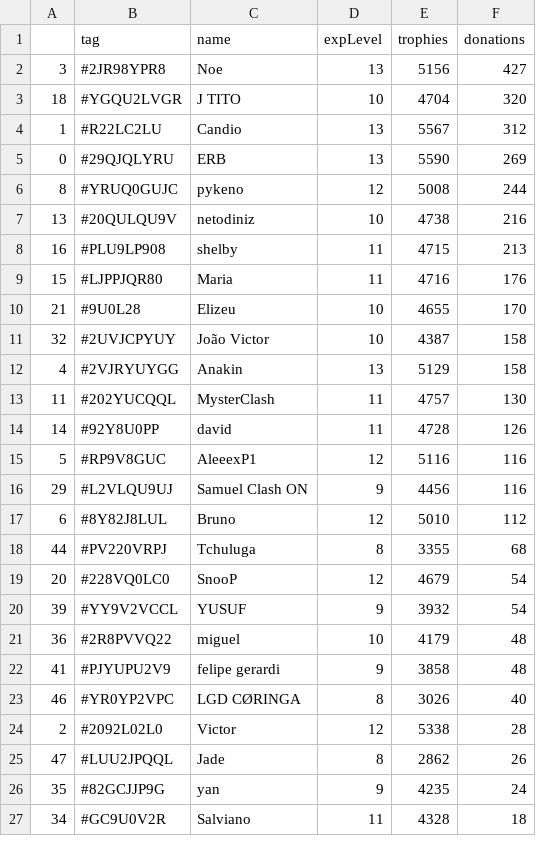
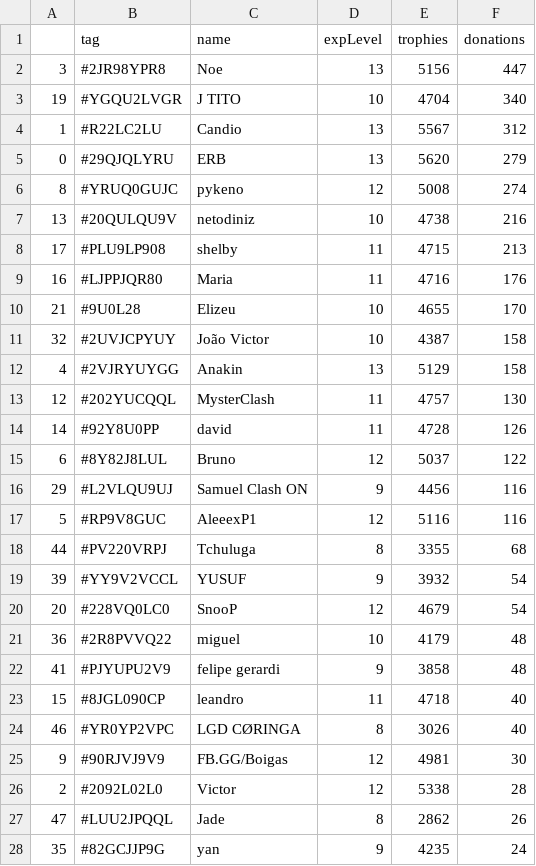
Before and after one commit to Brunopbb/APIClashRoyale, a CSV file: Members.csv, drawn as a sheet; only a part is shown; the shorter side is filled out with more unchanged rows; the diff covers the shown part only.

Commit message:
Atualização

```diff
--- a/Members.csv
+++ b/Members.csv
@@ -1,10 +1,10 @@
 ,tag,name,expLevel,trophies,donations
-3,#2JR98YPR8,Noe,13,5156,427
-18,#YGQU2LVGR,J TITO,10,4704,320
+3,#2JR98YPR8,Noe,13,5156,447
+19,#YGQU2LVGR,J TITO,10,4704,340
 1,#R22LC2LU,Candio,13,5567,312
-0,#29QJQLYRU,ERB,13,5590,269
-8,#YRUQ0GUJC,pykeno,12,5008,244
+0,#29QJQLYRU,ERB,13,5620,279
+8,#YRUQ0GUJC,pykeno,12,5008,274
 13,#20QULQU9V,netodiniz,10,4738,216
-16,#PLU9LP908,shelby,11,4715,213
-15,#LJPPJQR80,Maria,11,4716,176
+17,#PLU9LP908,shelby,11,4715,213
+16,#LJPPJQR80,Maria,11,4716,176
 21,#9U0L28,Elizeu,10,4655,170
@@ -12,13 +12,15 @@
 4,#2VJRYUYGG,Anakin,13,5129,158
-11,#202YUCQQL,MysterClash,11,4757,130
+12,#202YUCQQL,MysterClash,11,4757,130
 14,#92Y8U0PP,david,11,4728,126
+6,#8Y82J8LUL,Bruno,12,5037,122
+29,#L2VLQU9UJ,Samuel Clash ON,9,4456,116
 5,#RP9V8GUC,AleeexP1,12,5116,116
-29,#L2VLQU9UJ,Samuel Clash ON,9,4456,116
-6,#8Y82J8LUL,Bruno,12,5010,112
 44,#PV220VRPJ,Tchuluga,8,3355,68
+39,#YY9V2VCCL,YUSUF,9,3932,54
 20,#228VQ0LC0,SnooP,12,4679,54
-39,#YY9V2VCCL,YUSUF,9,3932,54
 36,#2R8PVVQ22,miguel,10,4179,48
 41,#PJYUPU2V9,felipe gerardi,9,3858,48
+15,#8JGL090CP,leandro,11,4718,40
 46,#YR0YP2VPC,LGD CØRINGA,8,3026,40
+9,#90RJVJ9V9,FB.GG/Boigas,12,4981,30
 2,#2092L02L0,Victor,12,5338,28
```
Also changed, not shown: 2 added rows, 4 removed rows, 2 moved rows and 3 edited cells elsewhere in this file.
